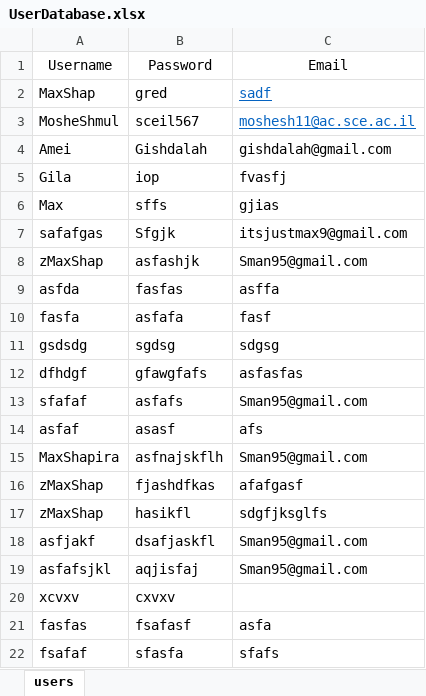
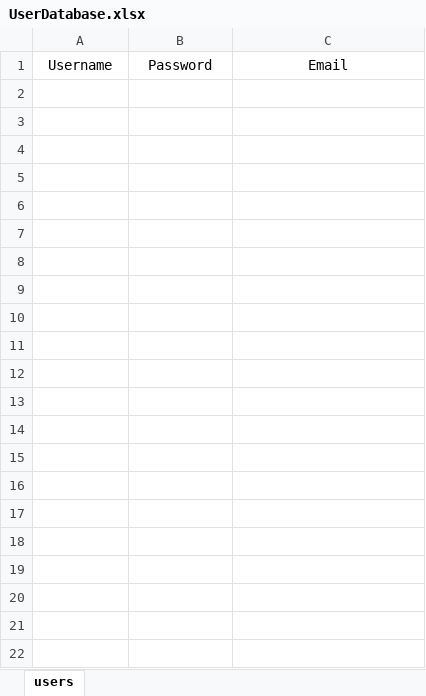
Before and after one commit to MosheShmulevich/COVID-19-Analytics, an Excel workbook: UserDatabase.xlsx, sheet users, drawn as a sheet; values as stored, in another font and other column widths than the file's, no borders; the diff names each change by its address in the sheet, - before the commit and + after, or states it on an @@ line.

```diff
--- a/UserDatabase.xlsx (sheet users)
+++ b/UserDatabase.xlsx (sheet users)
-row 2: MaxShap | gred | sadf
-row 3: MosheShmul | sceil567 | moshesh11@ac.sce.ac.il
-row 4: Amei | Gishdalah | gishdalah@gmail.com
-row 5: Gila | iop | fvasfj
-row 6: Max | sffs | gjias
-row 7: safafgas | Sfgjk | itsjustmax9@gmail.com
-row 8: zMaxShap | asfashjk | Sman95@gmail.com
-row 9: asfda | fasfas | asffa
-row 10: fasfa | asfafa | fasf
-row 11: gsdsdg | sgdsg | sdgsg
-row 12: dfhdgf | gfawgfafs | asfasfas
-row 13: sfafaf | asfafs | Sman95@gmail.com
-row 14: asfaf | asasf | afs
-row 15: MaxShapira | asfnajskflh | Sman95@gmail.com
-row 16: zMaxShap | fjashdfkas | afafgasf
-row 17: zMaxShap | hasikfl | sdgfjksglfs
-row 18: asfjakf | dsafjaskfl | Sman95@gmail.com
-row 19: asfafsjkl | aqjisfaj | Sman95@gmail.com
-row 20: xcvxv | cxvxv
-row 21: fasfas | fsafasf | asfa
-row 22: fsafaf | sfasfa | sfafs
```
Also changed, not shown: Database.xlsx, RecoveredDatabase.xlsx, 1 other file.
